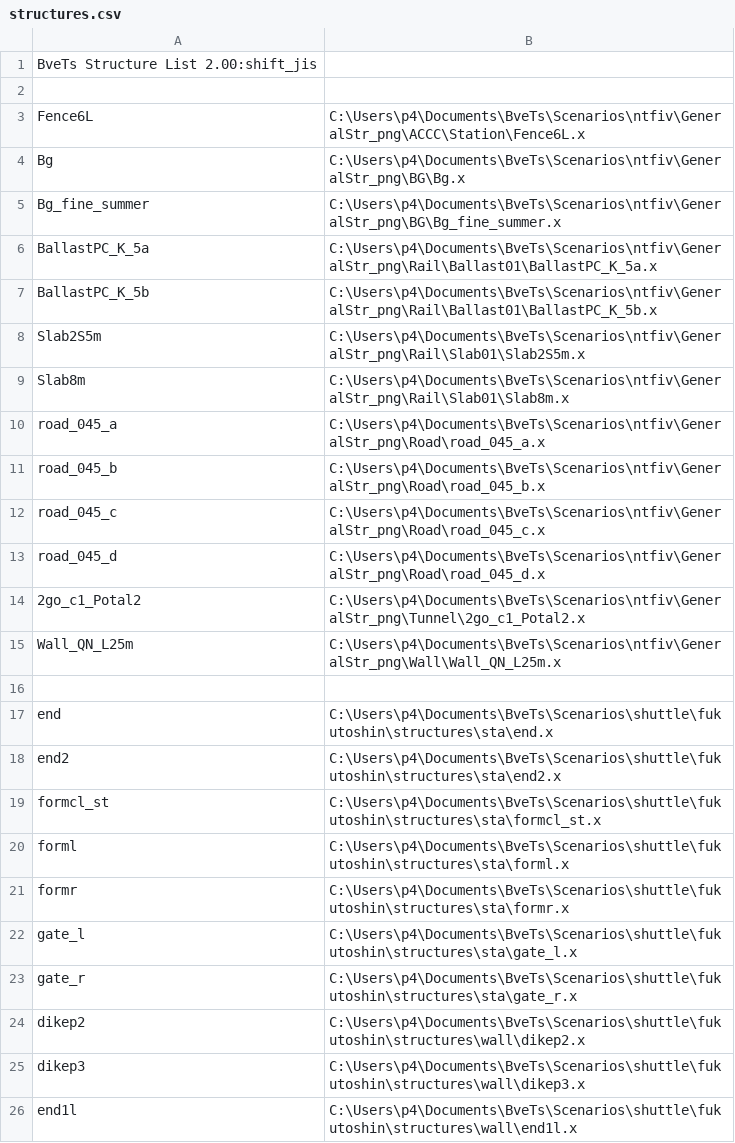
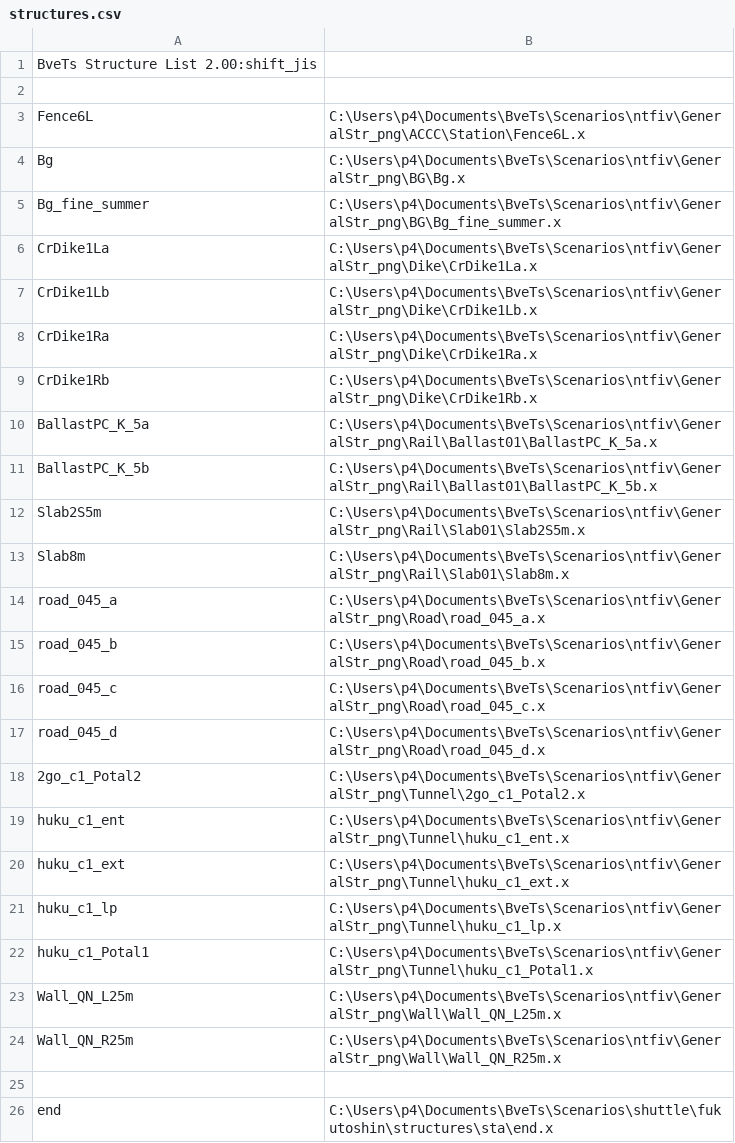
Before and after one commit to p4ken/sj-map, a CSV file: structures.csv, drawn as a sheet; only a part is shown; the shorter side is filled out with more unchanged rows.

```diff
--- a/structures.csv
+++ b/structures.csv
@@ -5,2 +5,6 @@ Bg,C:\Users\p4\Documents\BveTs\Scenarios\ntfiv\GeneralStr_png\BG\Bg.x
 Bg_fine_summer,C:\Users\p4\Documents\BveTs\Scenarios\ntfiv\GeneralStr_png\BG\Bg_fine_summer.x
+CrDike1La,C:\Users\p4\Documents\BveTs\Scenarios\ntfiv\GeneralStr_png\Dike\CrDike1La.x
+CrDike1Lb,C:\Users\p4\Documents\BveTs\Scenarios\ntfiv\GeneralStr_png\Dike\CrDike1Lb.x
+CrDike1Ra,C:\Users\p4\Documents\BveTs\Scenarios\ntfiv\GeneralStr_png\Dike\CrDike1Ra.x
+CrDike1Rb,C:\Users\p4\Documents\BveTs\Scenarios\ntfiv\GeneralStr_png\Dike\CrDike1Rb.x
 BallastPC_K_5a,C:\Users\p4\Documents\BveTs\Scenarios\ntfiv\GeneralStr_png\Rail\Ballast01\BallastPC_K_5a.x
@@ -14,3 +18,8 @@ road_045_d,C:\Users\p4\Documents\BveTs\Scenarios\ntfiv\GeneralStr_png\Road\road_
 2go_c1_Potal2,C:\Users\p4\Documents\BveTs\Scenarios\ntfiv\GeneralStr_png\Tunnel\2go_c1_Potal2.x
+huku_c1_ent,C:\Users\p4\Documents\BveTs\Scenarios\ntfiv\GeneralStr_png\Tunnel\huku_c1_ent.x
+huku_c1_ext,C:\Users\p4\Documents\BveTs\Scenarios\ntfiv\GeneralStr_png\Tunnel\huku_c1_ext.x
+huku_c1_lp,C:\Users\p4\Documents\BveTs\Scenarios\ntfiv\GeneralStr_png\Tunnel\huku_c1_lp.x
+huku_c1_Potal1,C:\Users\p4\Documents\BveTs\Scenarios\ntfiv\GeneralStr_png\Tunnel\huku_c1_Potal1.x
 Wall_QN_L25m,C:\Users\p4\Documents\BveTs\Scenarios\ntfiv\GeneralStr_png\Wall\Wall_QN_L25m.x
+Wall_QN_R25m,C:\Users\p4\Documents\BveTs\Scenarios\ntfiv\GeneralStr_png\Wall\Wall_QN_R25m.x
 
```
Also changed, not shown: stations.csv, 4 other files.
